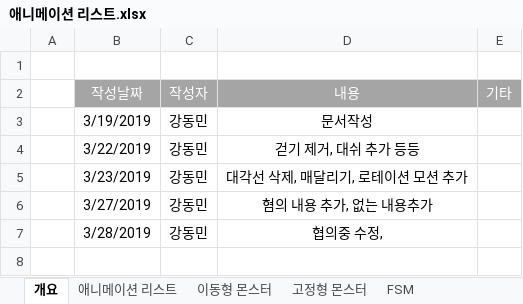
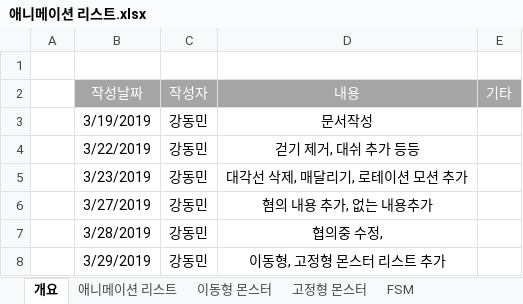
Before and after one commit to kangilgu/Gorilla-box, an Excel workbook: Document/애니메이션 리스트.xlsx, sheet 개요, drawn as a sheet; values as stored, in another font and other column widths than the file's, no borders; the diff names each change by its address in the sheet, - before the commit and + after, or states it on an @@ line.

```diff
--- a/Document/애니메이션 리스트.xlsx (sheet 개요)
+++ b/Document/애니메이션 리스트.xlsx (sheet 개요)
+row 8:  | 3/29/2019 | 강동민 | 이동형, 고정형 몬스터 리스트 추가
```
Also changed, not shown: sheet 이동형 몬스터, sheet 고정형 몬스터, sheet 애니메이션 리스트, charts or pictures.
